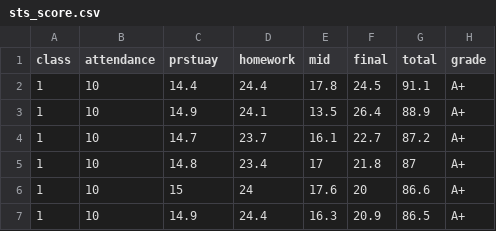
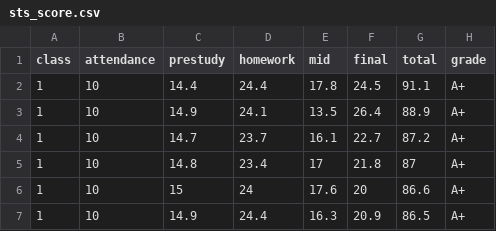
Before and after one commit to kshan226/grade, a CSV file: sts_score.csv, drawn as a sheet; only a part is shown.

Commit message:
Update sts_score.csv

```diff
--- a/sts_score.csv
+++ b/sts_score.csv
@@ -1,2 +1,2 @@
-class,attendance,prstuay,homework,mid,final,total,grade
+class,attendance,prestudy,homework,mid,final,total,grade
 1,10,14.4,24.4,17.8,24.5,91.1,A+
```
